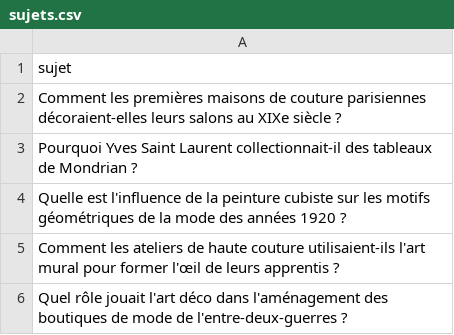
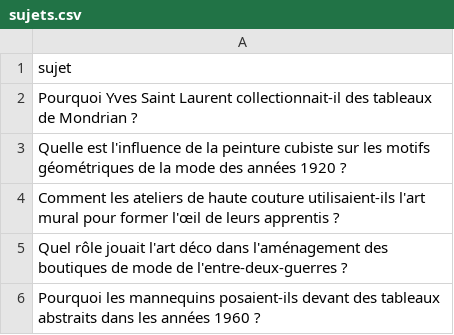
Before and after one commit to Metalosmose21/Mode-1, a CSV file: sujets.csv, drawn as a sheet; only a part is shown; the shorter side is filled out with more unchanged rows.

```diff
--- a/sujets.csv
+++ b/sujets.csv
@@ -1,3 +1,2 @@
 sujet
-Comment les premières maisons de couture parisiennes décoraient-elles leurs salons au XIXe siècle ?
 Pourquoi Yves Saint Laurent collectionnait-il des tableaux de Mondrian ?
```
Also changed, not shown: sujets_traites.csv.
